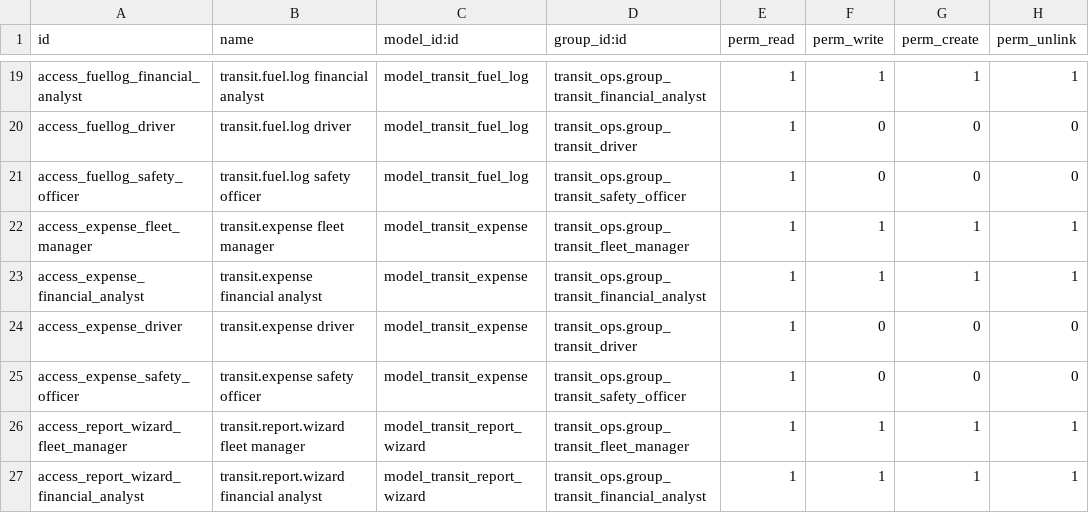
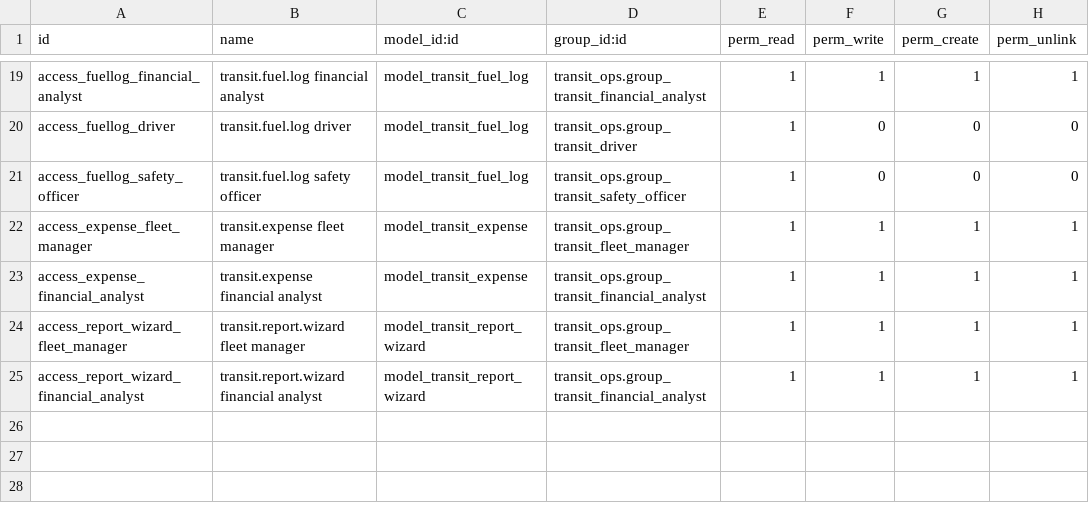
Before and after one commit to NotTheAmmar/transit-ops-odoo-hackathon-2026, a CSV file: addons/transit_ops/security/ir.model.access.csv, drawn as a sheet; only a part is shown, gaps mark what is left out; the diff names each change by its address in the sheet, - before the commit and + after, or states it on an @@ line.

Commit message:
fix(security): enforce strict RBAC without group inheritance leaks

```diff
--- a/addons/transit_ops/security/ir.model.access.csv
+++ b/addons/transit_ops/security/ir.model.access.csv
-row 24: access_expense_driver | transit.expense driver | model_transit_expense | transit_ops.group_transit_driver | 1 | 0 | 0 | 0
-row 25: access_expense_safety_officer | transit.expense safety officer | model_transit_expense | transit_ops.group_transit_safety_officer | 1 | 0 | 0 | 0
```
Also changed, not shown: 1 other file.
